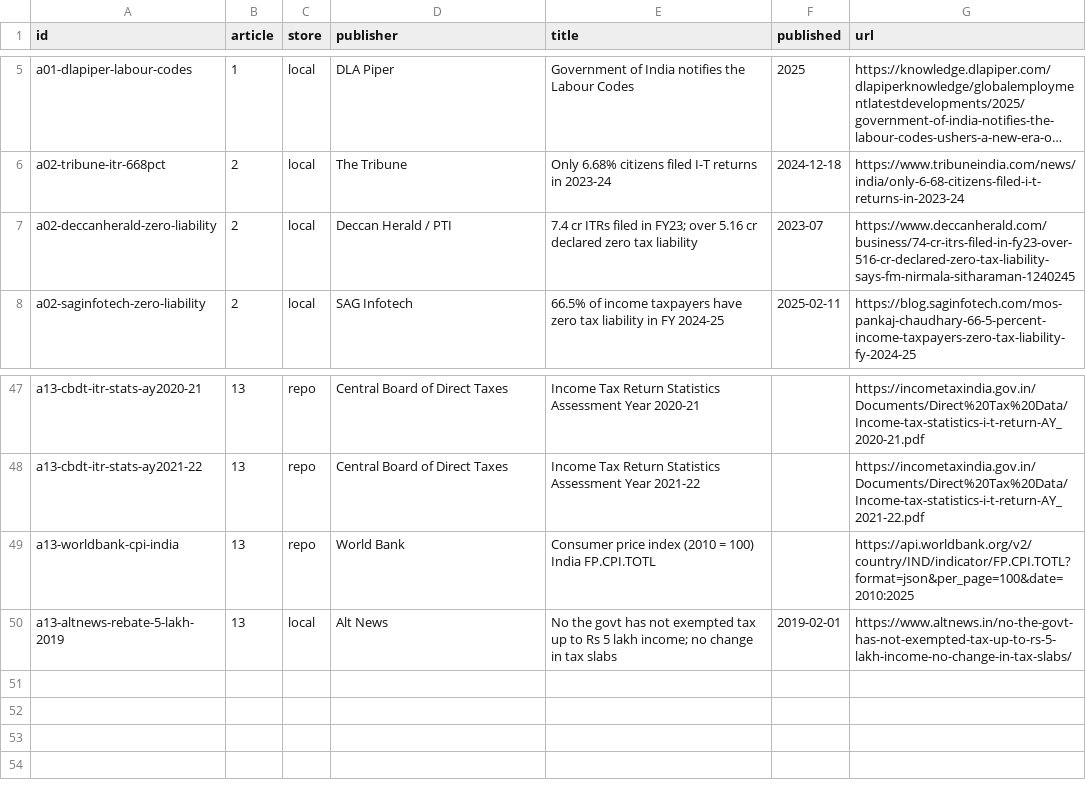
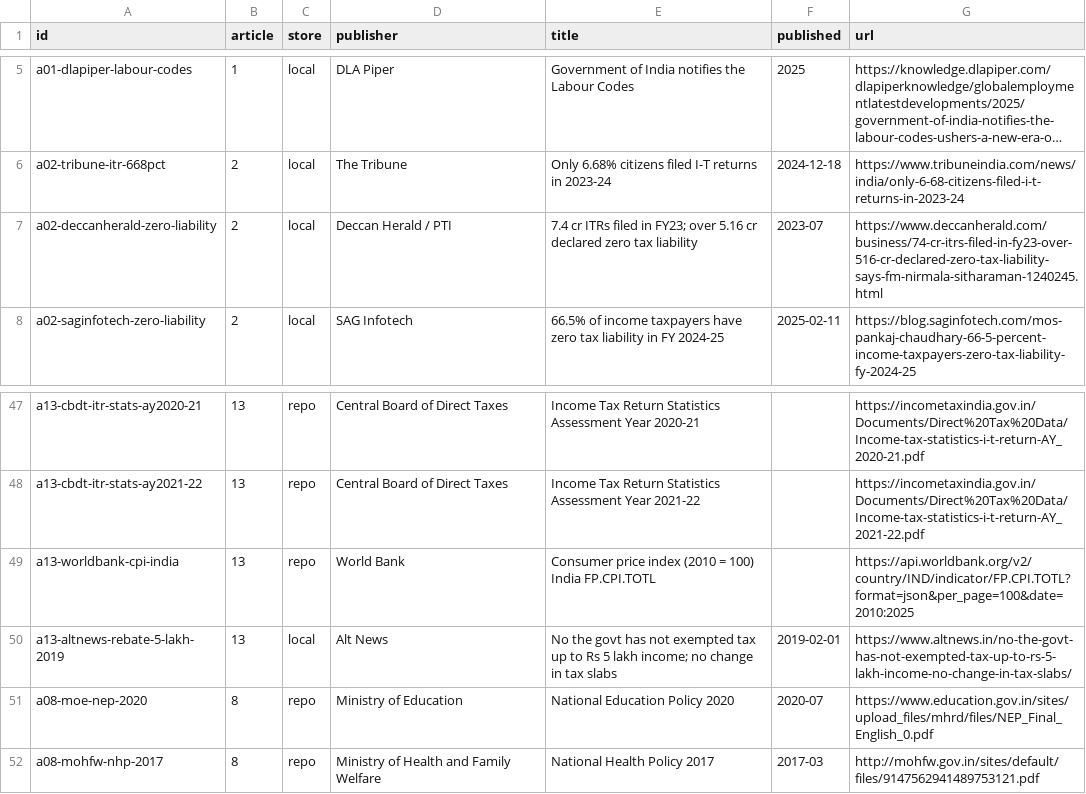
Before and after one commit to bsantoshraj/indiantaxpayervoice.org, a CSV file: research/sources.csv, drawn as a sheet; only a part is shown, gaps mark what is left out; long unchanged cells end in …; the diff names each change by its address in the sheet, - before the commit and + after, or states it on an @@ line.

```diff
--- a/research/sources.csv
+++ b/research/sources.csv
-G7 (url): https://www.deccanherald.com/business/74-cr-itrs-filed-in-fy23-over-516-cr-declared-zero-tax-liability-says-fm-nirmala-sitharaman-1240245
+G7 (url): https://www.deccanherald.com/business/74-cr-itrs-filed-in-fy23-over-516-cr-declared-zero-tax-liability-says-fm-nirmala-sitharaman-1240245.html
+row 51: a08-moe-nep-2020 | 8 | repo | Ministry of Education | National Education Policy 2020 | 2020-07 | https://www.education.gov.in/sites/upload_files/mhrd/files/NEP_Final_English_0.pdf
+row 52: a08-mohfw-nhp-2017 | 8 | repo | Ministry of Health and Family Welfare | National Health Policy 2017 | 2017-03 | http://mohfw.gov.in/sites/default/files/9147562941489753121.pdf
```
Also changed, not shown: research/sources/harvest-log.csv, 5 other files.
